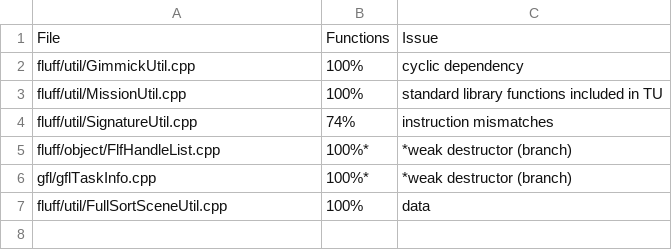
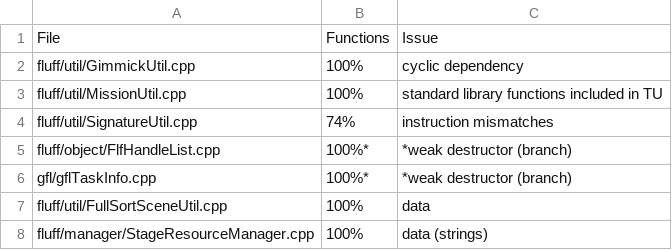
Before and after one commit to Swiftshine/key, a CSV file: todo/unlinked.csv, drawn as a sheet; the diff names each change by its address in the sheet, - before the commit and + after, or states it on an @@ line.

Commit message:
match StageResourceManager functions

```diff
--- a/todo/unlinked.csv
+++ b/todo/unlinked.csv
+row 8: fluff/manager/StageResourceManager.cpp | 100% | data (strings)
```
Also changed, not shown: 3 other files.
